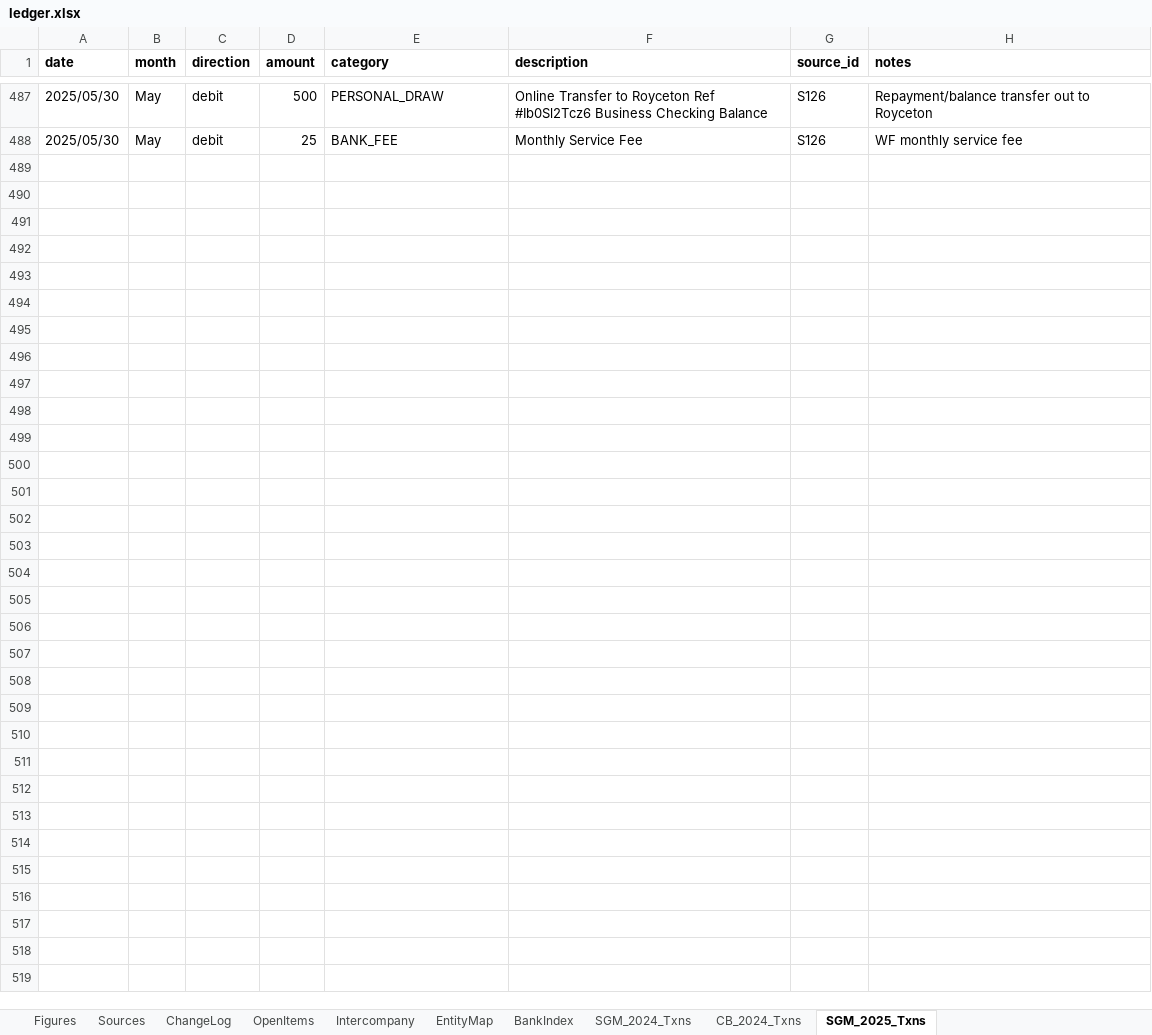
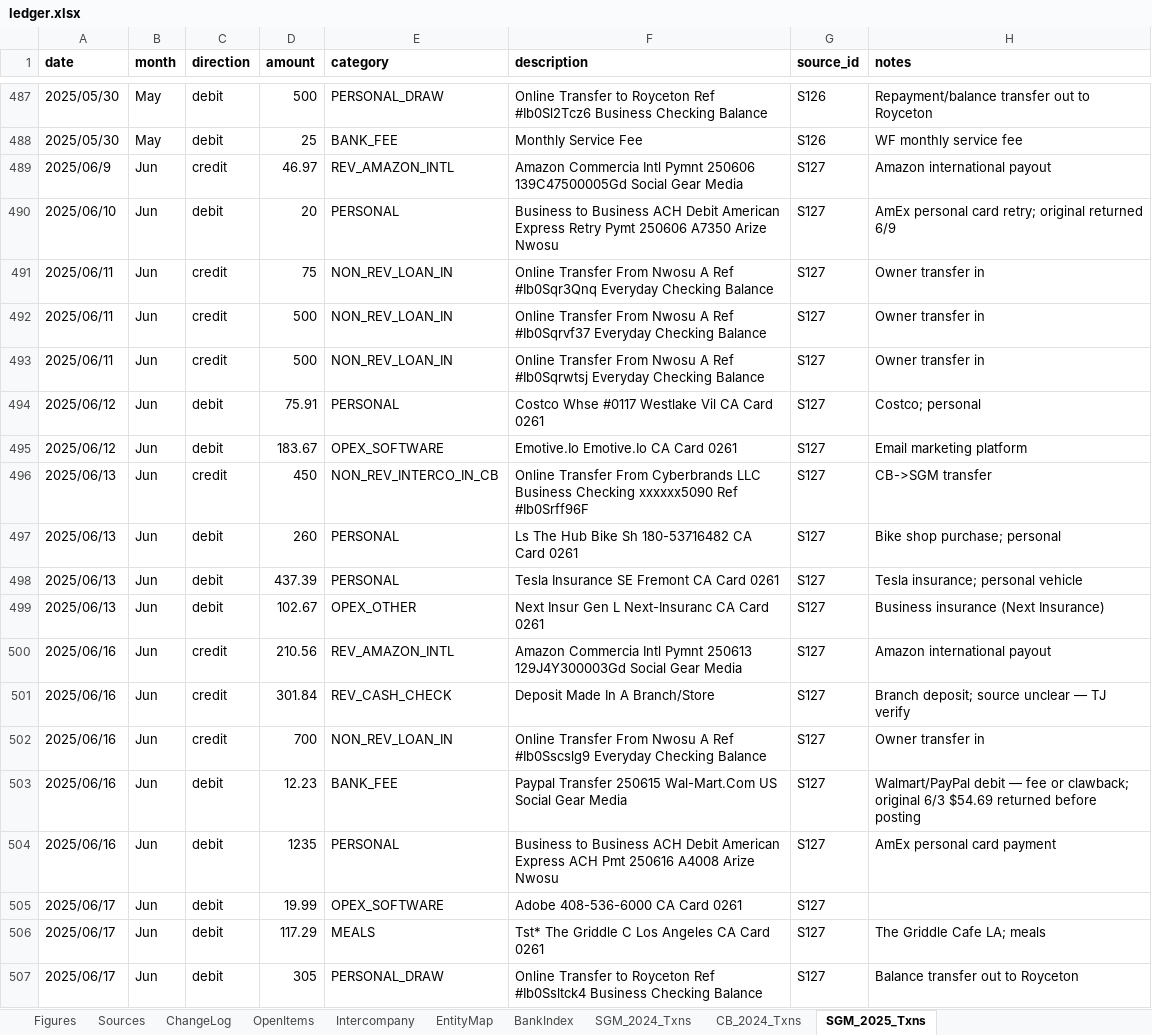
Before and after one commit to ArizeNwosu/StoneSupplyCo, an Excel workbook: Downloads/Splitflask-Financials/ledger.xlsx, sheet SGM_2025_Txns, drawn as a sheet; only a part is shown, gaps mark what is left out; values as stored, in another font and other column widths than the file's, no borders; the diff covers the shown part only; the diff names each change by its address in the sheet, - before the commit and + after, or states it on an @@ line.

Commit message:
Layer 7: SGM 2025 Jun (S127) — 30 txns, cr $3,689.25, dr $3,654.91, close $19.92 PASS

```diff
--- a/Downloads/Splitflask-Financials/ledger.xlsx (sheet SGM_2025_Txns)
+++ b/Downloads/Splitflask-Financials/ledger.xlsx (sheet SGM_2025_Txns)
+row 489: 2025/06/9 | Jun | credit | 46.97 | REV_AMAZON_INTL | Amazon Commercia Intl Pymnt 250606 139C47500005Gd Social Gear Media | S127 | Amazon international payout
+row 490: 2025/06/10 | Jun | debit | 20 | PERSONAL | Business to Business ACH Debit American Express Retry Pymt 250606 A7350 Arize Nwosu | S127 | AmEx personal card retry; original returned 6/9
+row 491: 2025/06/11 | Jun | credit | 75 | NON_REV_LOAN_IN | Online Transfer From Nwosu A Ref #Ib0Sqr3Qnq Everyday Checking Balance | S127 | Owner transfer in
+row 492: 2025/06/11 | Jun | credit | 500 | NON_REV_LOAN_IN | Online Transfer From Nwosu A Ref #Ib0Sqrvf37 Everyday Checking Balance | S127 | Owner transfer in
+row 493: 2025/06/11 | Jun | credit | 500 | NON_REV_LOAN_IN | Online Transfer From Nwosu A Ref #Ib0Sqrwtsj Everyday Checking Balance | S127 | Owner transfer in
+row 494: 2025/06/12 | Jun | debit | 75.91 | PERSONAL | Costco Whse #0117 Westlake Vil CA Card 0261 | S127 | Costco; personal
+row 495: 2025/06/12 | Jun | debit | 183.67 | OPEX_SOFTWARE | Emotive.Io Emotive.Io CA Card 0261 | S127 | Email marketing platform
+row 496: 2025/06/13 | Jun | credit | 450 | NON_REV_INTERCO_IN_CB | Online Transfer From Cyberbrands LLC Business Checking xxxxxx5090 Ref #Ib0Srff96F | S127 | CB->SGM transfer
+row 497: 2025/06/13 | Jun | debit | 260 | PERSONAL | Ls The Hub Bike Sh 180-53716482 CA Card 0261 | S127 | Bike shop purchase; personal
+row 498: 2025/06/13 | Jun | debit | 437.39 | PERSONAL | Tesla Insurance SE Fremont CA Card 0261 | S127 | Tesla insurance; personal vehicle
+row 499: 2025/06/13 | Jun | debit | 102.67 | OPEX_OTHER | Next Insur Gen L Next-Insuranc CA Card 0261 | S127 | Business insurance (Next Insurance)
+row 500: 2025/06/16 | Jun | credit | 210.56 | REV_AMAZON_INTL | Amazon Commercia Intl Pymnt 250613 129J4Y300003Gd Social Gear Media | S127 | Amazon international payout
+row 501: 2025/06/16 | Jun | credit | 301.84 | REV_CASH_CHECK | Deposit Made In A Branch/Store | S127 | Branch deposit; source unclear — TJ verify
+row 502: 2025/06/16 | Jun | credit | 700 | NON_REV_LOAN_IN | Online Transfer From Nwosu A Ref #Ib0Sscslg9 Everyday Checking Balance | S127 | Owner transfer in
+row 503: 2025/06/16 | Jun | debit | 12.23 | BANK_FEE | Paypal Transfer 250615 Wal-Mart.Com US Social Gear Media | S127 | Walmart/PayPal debit — fee or clawback; original 6/3 $54.69 returned before posting
+row 504: 2025/06/16 | Jun | debit | 1235 | PERSONAL | Business to Business ACH Debit American Express ACH Pmt 250616 A4008 Arize Nwosu | S127 | AmEx personal card payment
+row 505: 2025/06/17 | Jun | debit | 19.99 | OPEX_SOFTWARE | Adobe 408-536-6000 CA Card 0261 | S127
+row 506: 2025/06/17 | Jun | debit | 117.29 | MEALS | Tst* The Griddle C Los Angeles CA Card 0261 | S127 | The Griddle Cafe LA; meals
+row 507: 2025/06/17 | Jun | debit | 305 | PERSONAL_DRAW | Online Transfer to Royceton Ref #Ib0Ssltck4 Business Checking Balance | S127 | Balance transfer out to Royceton
```
Also changed, not shown: 11 added rows elsewhere in this sheet.
